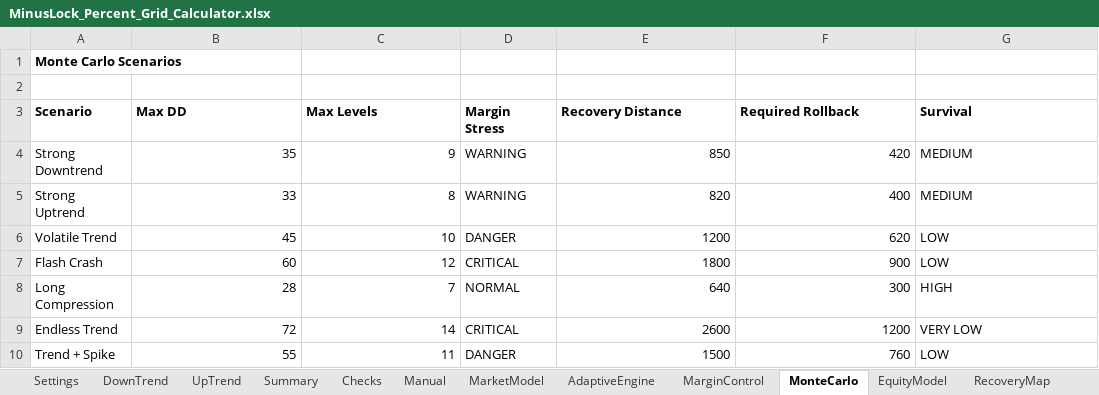
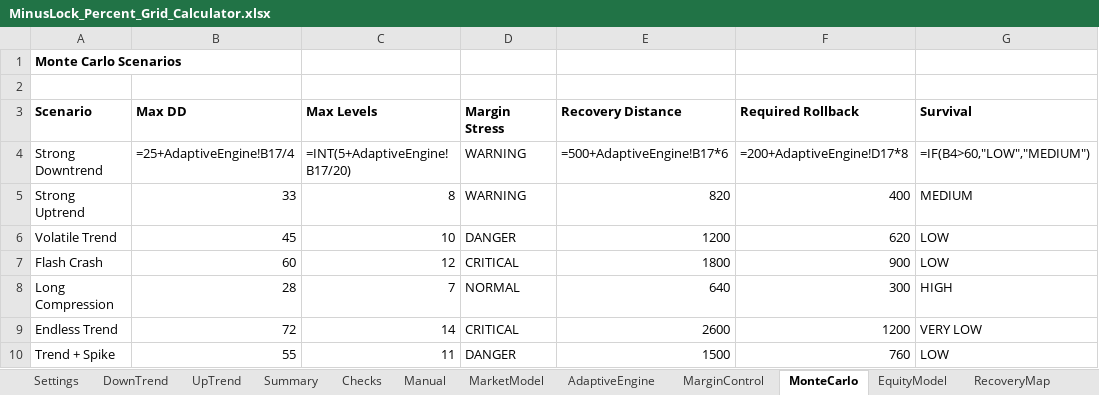
Before and after one commit to ic8812825-maker/chatgpt.com-codex, an Excel workbook: MinusLock_Percent_Grid_Calculator/MinusLock_Percent_Grid_Calculator.xlsx, sheet MonteCarlo, drawn as a sheet; values as stored, in another font and other column widths than the file's, no borders; formulas without a stored value are shown as written; the diff names each change by its address in the sheet, - before the commit and + after, or states it on an @@ line.

Commit message:
Fix V3 core formulas and summary links for Down/Up engine

```diff
--- a/MinusLock_Percent_Grid_Calculator/MinusLock_Percent_Grid_Calculator.xlsx (sheet MonteCarlo)
+++ b/MinusLock_Percent_Grid_Calculator/MinusLock_Percent_Grid_Calculator.xlsx (sheet MonteCarlo)
-B4 (Max DD): 35
+B4 (Max DD): =25+AdaptiveEngine!B17/4
-C4 (Max Levels): 9
+C4 (Max Levels): =INT(5+AdaptiveEngine!B17/20)
-E4 (Recovery Distance): 850
+E4 (Recovery Distance): =500+AdaptiveEngine!B17*6
-F4 (Required Rollback): 420
+F4 (Required Rollback): =200+AdaptiveEngine!D17*8
-G4 (Survival): MEDIUM
+G4 (Survival): =IF(B4>60,"LOW","MEDIUM")
```
Also changed, not shown: sheet DownTrend, sheet UpTrend, sheet Summary, 2 other files.
